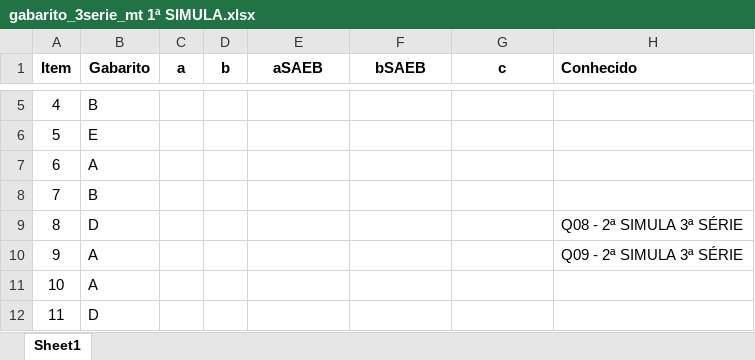
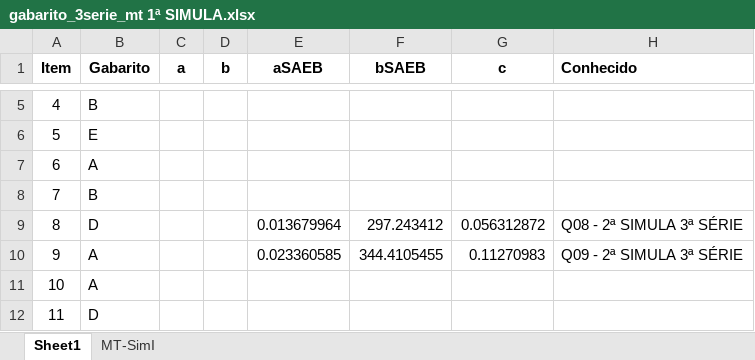
Before and after one commit to silvadosjr/CEnPE, an Excel workbook: Piaui/2026/Dados/gabarito_3serie_mt 1ª SIMULA.xlsx, sheet Sheet1, drawn as a sheet; only a part is shown, gaps mark what is left out; values as stored, in another font and other column widths than the file's, no borders; the diff names each change by its address in the sheet, - before the commit and + after, or states it on an @@ line.

```diff
--- a/Piaui/2026/Dados/gabarito_3serie_mt 1ª SIMULA.xlsx (sheet Sheet1)
+++ b/Piaui/2026/Dados/gabarito_3serie_mt 1ª SIMULA.xlsx (sheet Sheet1)
+sheet tab: MT-SimI
-E9 (aSAEB): (empty)
+E9 (aSAEB): 0.013679964
-F9 (bSAEB): (empty)
+F9 (bSAEB): 297.243412
-G9 (c): (empty)
+G9 (c): 0.056312872
-E10 (aSAEB): (empty)
+E10 (aSAEB): 0.023360585
-F10 (bSAEB): (empty)
+F10 (bSAEB): 344.4105455
-G10 (c): (empty)
+G10 (c): 0.11270983
```
Also changed, not shown: Piaui/2026/Dados/gabarito_3serie_mt 2ª SIMULA.xlsx, 43 other files.
